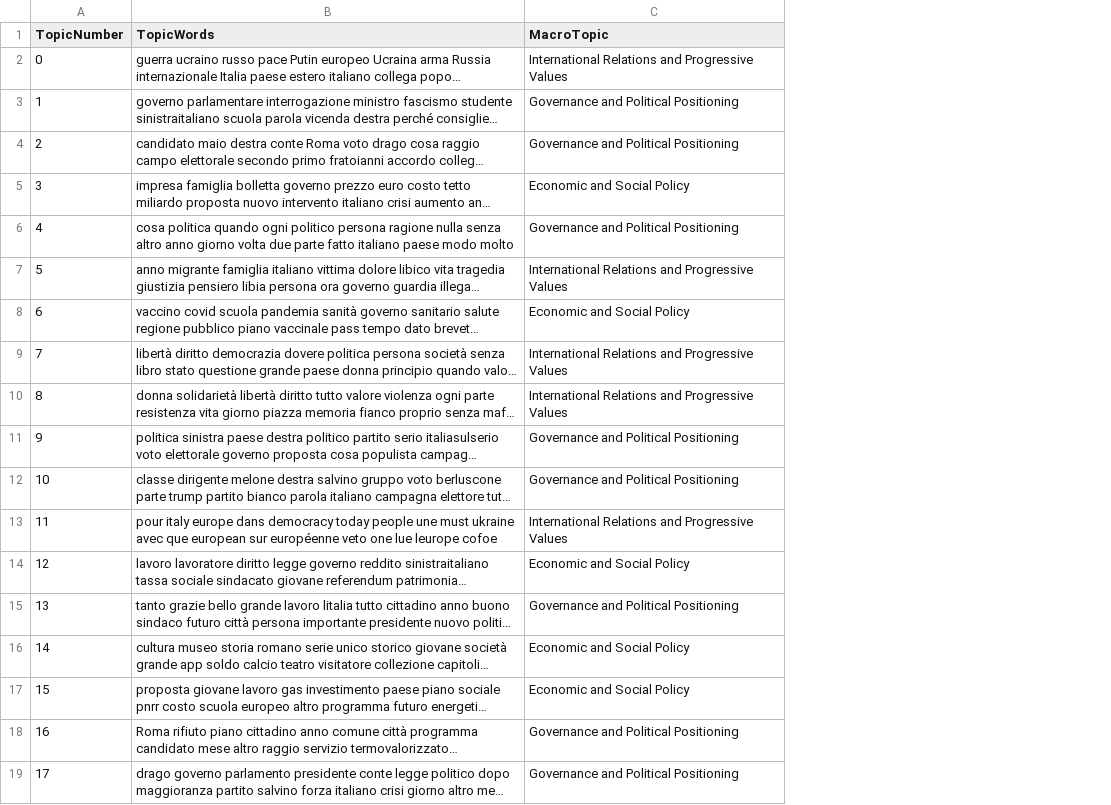
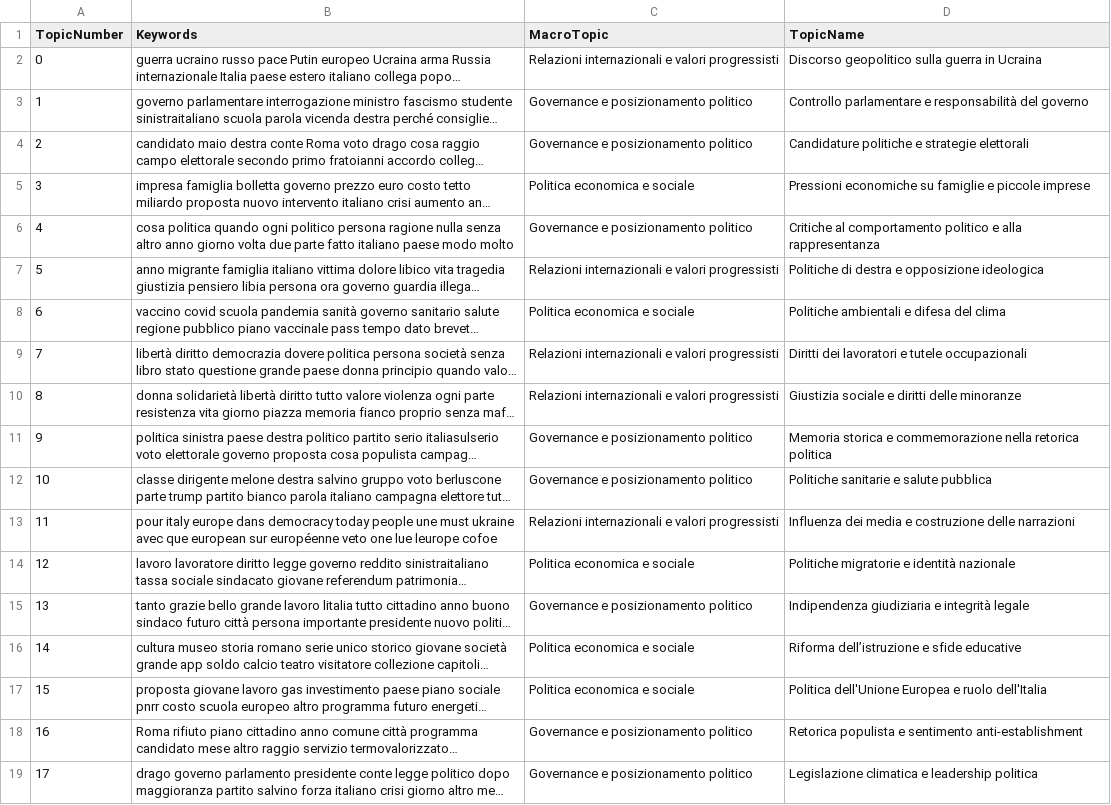
Before and after one commit to beatricecitterio/nlp-project, a CSV file: politicians_data/topics_left.csv, drawn as a sheet; long unchanged cells end in …; the diff names each change by its address in the sheet, - before the commit and + after, or states it on an @@ line.

```diff
--- a/politicians_data/topics_left.csv
+++ b/politicians_data/topics_left.csv
+column D (TopicName), rows 2-19: Discorso geopolitico sulla guerra in Ucraina | Controllo parlamentare e responsabilità del governo | Candidature politiche e strategie elettorali | Pressioni economiche su famiglie e piccole imprese | Critiche al comportamento politico e alla rappresentanza | Politiche di destra e opposizione ideologica | Politiche ambientali e difesa del clima | Diritti dei lavoratori e tutele occupazionali | Giustizia sociale e diritti delle minoranze | Memoria storica e commemorazione nella retorica politica | Politiche sanitarie e salute pubblica | Influenza dei media e costruzione delle narrazioni | Politiche migratorie e identità nazionale | Indipendenza giudiziaria e integrità legale | Riforma dell’istruzione e sfide educative | Politica dell'Unione Europea e ruolo dell'Italia | Retorica populista e sentimento anti-establishment | Legislazione climatica e leadership politica
-B1: TopicWords
+B1: Keywords
-C2 (MacroTopic): International Relations and Progressive Values
+C2 (MacroTopic): Relazioni internazionali e valori progressisti
-C3:C4 (MacroTopic): Governance and Political Positioning
+C3:C4 (MacroTopic): Governance e posizionamento politico
-C5 (MacroTopic): Economic and Social Policy
+C5 (MacroTopic): Politica economica e sociale
-C6 (MacroTopic): Governance and Political Positioning
+C6 (MacroTopic): Governance e posizionamento politico
-C7 (MacroTopic): International Relations and Progressive Values
+C7 (MacroTopic): Relazioni internazionali e valori progressisti
-C8 (MacroTopic): Economic and Social Policy
+C8 (MacroTopic): Politica economica e sociale
-C9:C10 (MacroTopic): International Relations and Progressive Values
+C9:C10 (MacroTopic): Relazioni internazionali e valori progressisti
-C11:C12 (MacroTopic): Governance and Political Positioning
+C11:C12 (MacroTopic): Governance e posizionamento politico
-C13 (MacroTopic): International Relations and Progressive Values
+C13 (MacroTopic): Relazioni internazionali e valori progressisti
-C14 (MacroTopic): Economic and Social Policy
+C14 (MacroTopic): Politica economica e sociale
-C15 (MacroTopic): Governance and Political Positioning
+C15 (MacroTopic): Governance e posizionamento politico
-C16:C17 (MacroTopic): Economic and Social Policy
+C16:C17 (MacroTopic): Politica economica e sociale
-C18:C19 (MacroTopic): Governance and Political Positioning
+C18:C19 (MacroTopic): Governance e posizionamento politico
```
Also changed, not shown: politicians_data/topics_right.csv, 2 other files.
